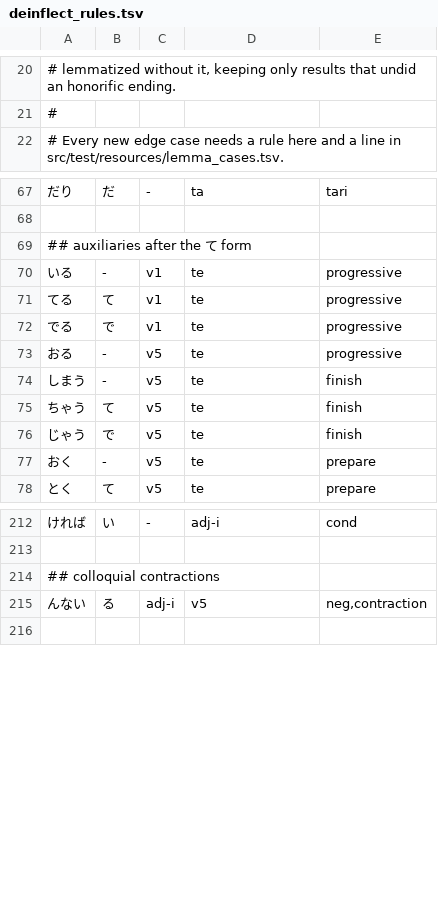
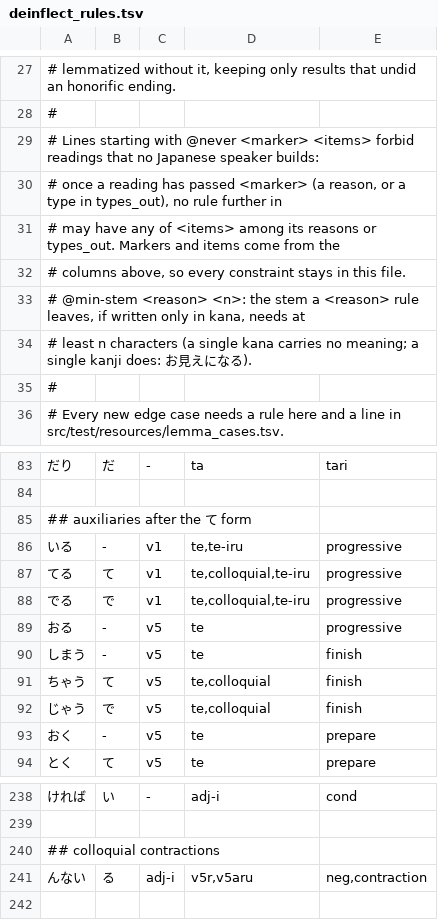
Before and after one commit to qiuqiu-du/jibiki, a TSV file: app/src/main/assets/deinflect_rules.tsv, drawn as a sheet; only a part is shown, gaps mark what is left out; the diff covers the shown part only.

Commit message:
Block readings the rule table builds but Japanese never uses
The grammar now lives in deinflect_rules.tsv as types and two directives:
- 未然形 split by what follows (ない / ず・ぬ・ん / れる・せる / られる), so する takes
  しない, せず, される, せられる and never さん or しれる; vs-s verbs take さ (愛さない).
- ある (v5r-i) only has あらず, あらぬ, あらん: no あらない or あんない.
- @never lines: no potential or passive inside an honorific frame, no bare 〜てい,
  no ず・ぬ・ん on colloquial contractions, no passive after a potential form.
- @min-stem replaces the hard-coded one-kana check for honorific frames.

Code: a v5 rule also takes v5r / v5r-i / v5aru; Kuromoji readings take the rule
path's word type; the -aru check also looks at the reading (御座る); a form reached
again with other @never markers is no longer dropped as a duplicate.

Tests: 604 cases pass in both modes, top-1 562/568; lemma_rejects.tsv lists the
readings that must not appear. Over all 55,629 common spellings and readings,
lemma rows go from 5,874 to 5,344; every removed row was checked by category.

```diff
--- a/app/src/main/assets/deinflect_rules.tsv
+++ b/app/src/main/assets/deinflect_rules.tsv
@@ -21,2 +28,9 @@
 #
+# Lines starting with @never <marker> <items> forbid readings that no Japanese speaker builds:
+# once a reading has passed <marker> (a reason, or a type in types_out), no rule further in
+# may have any of <items> among its reasons or types_out. Markers and items come from the
+# columns above, so every constraint stays in this file.
+# @min-stem <reason> <n>: the stem a <reason> rule leaves, if written only in kana, needs at
+# least n characters (a single kana carries no meaning; a single kanji does: お見えになる).
+#
 # Every new edge case needs a rule here and a line in src/test/resources/lemma_cases.tsv.
@@ -69,9 +85,9 @@
 ## auxiliaries after the て form
-いる	-	v1	te	progressive
-てる	て	v1	te	progressive
-でる	で	v1	te	progressive
+いる	-	v1	te,te-iru	progressive
+てる	て	v1	te,colloquial,te-iru	progressive
+でる	で	v1	te,colloquial,te-iru	progressive
 おる	-	v5	te	progressive
 しまう	-	v5	te	finish
-ちゃう	て	v5	te	finish
-じゃう	で	v5	te	finish
+ちゃう	て	v5	te,colloquial	finish
+じゃう	で	v5	te,colloquial	finish
 おく	-	v5	te	prepare
@@ -214,3 +240,3 @@
 ## colloquial contractions
-んない	る	adj-i	v5	neg,contraction
+んない	る	adj-i	v5r,v5aru	neg,contraction
 
```
Also changed, not shown: 19 added rows and 19 edited cells elsewhere in this file, 14 other files.
